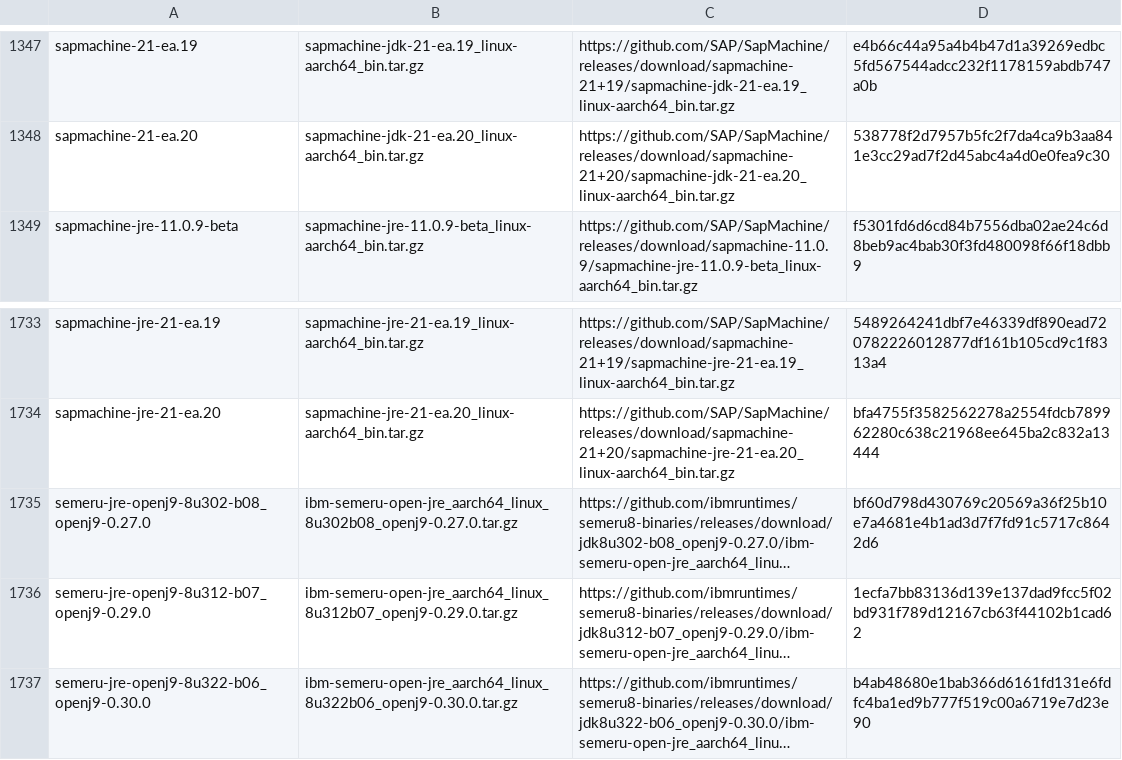
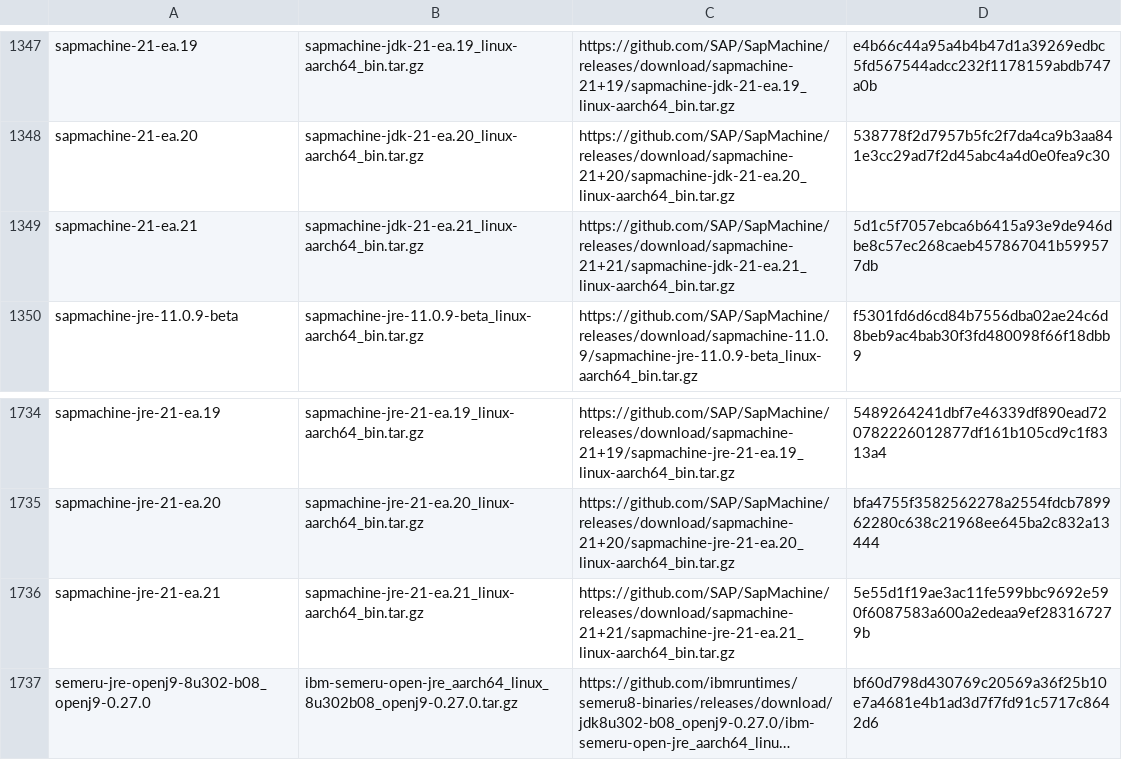
Before and after one commit to mise-plugins/rtx-java, a TSV file: data/jdk-linux-aarch64-all.tsv, drawn as a sheet; only a part is shown, gaps mark what is left out; the shorter side is filled out with more unchanged rows; long unchanged cells end in …; the diff names each change by its address in the sheet, - before the commit and + after, or states it on an @@ line.

```diff
--- a/data/jdk-linux-aarch64-all.tsv
+++ b/data/jdk-linux-aarch64-all.tsv
+row 1349: sapmachine-21-ea.21 | sapmachine-jdk-21-ea.21_linux-aarch64_bin.tar.gz | https://github.com/SAP/SapMachine/releases/download/sapmachine-21+21/sapmachine-jdk-21-ea.21_linux-aarch64_bin.tar.gz | 5d1c5f7057ebca6b6415a93e9de946dbe8c57ec268caeb457867041b599577db
+row 1736: sapmachine-jre-21-ea.21 | sapmachine-jre-21-ea.21_linux-aarch64_bin.tar.gz | https://github.com/SAP/SapMachine/releases/download/sapmachine-21+21/sapmachine-jre-21-ea.21_linux-aarch64_bin.tar.gz | 5e55d1f19ae3ac11fe599bbc9692e590f6087583a600a2edeaa9ef283167279b
```
Also changed, not shown: data/jdk-linux-aarch64-ea.tsv, data/jdk-linux-arm64-all.tsv, 9 other files.
